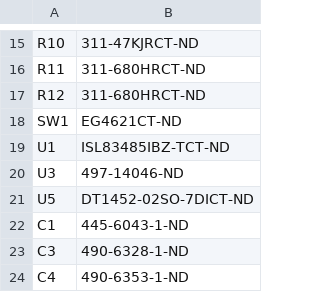
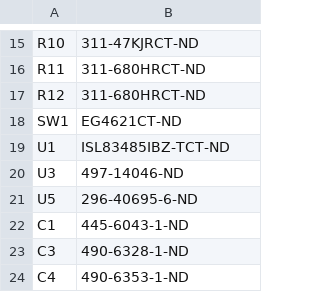
Before and after one commit to ervanalb/lux, a CSV file: led_strip_hardware/unified-bom.csv, drawn as a sheet; only a part is shown, gaps mark what is left out.

Commit message:
fix TVS part no

```diff
--- a/led_strip_hardware/unified-bom.csv
+++ b/led_strip_hardware/unified-bom.csv
@@ -20,3 +20,3 @@ U1        , ISL83485IBZ-TCT-ND
 U3        , 497-14046-ND
-U5        , DT1452-02SO-7DICT-ND
+U5        , 296-40695-6-ND
 C1        , 445-6043-1-ND
```
